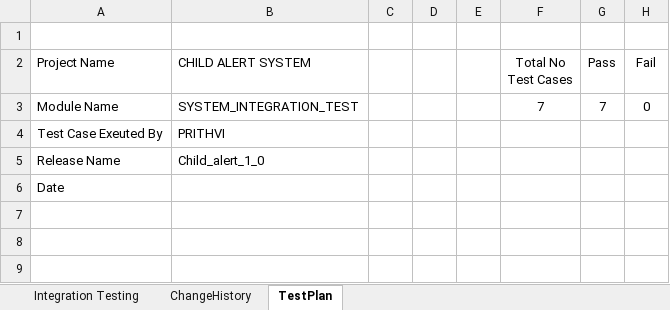
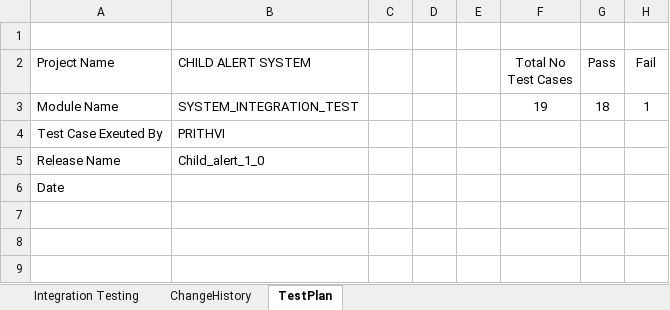
Before and after one commit to prithvi14/ChildAlertSystem, an Excel workbook: ChildAlertSystem/SystemTesting/Integration Testing.xlsx, sheet TestPlan, drawn as a sheet; only a part is shown; values as stored, in another font and other column widths than the file's, no borders; the diff covers the shown part only; the diff names each change by its address in the sheet, - before the commit and + after, or states it on an @@ line.

```diff
--- a/ChildAlertSystem/SystemTesting/Integration Testing.xlsx (sheet TestPlan)
+++ b/ChildAlertSystem/SystemTesting/Integration Testing.xlsx (sheet TestPlan)
-F3 (Total No Test Cases): 7
+F3 (Total No Test Cases): 19
-G3 (Pass): 7
+G3 (Pass): 18
-H3 (Fail): 0
+H3 (Fail): 1
```
Also changed, not shown: 3 added rows, 2 removed rows and 54 edited cells elsewhere in this sheet, 1 other file.
